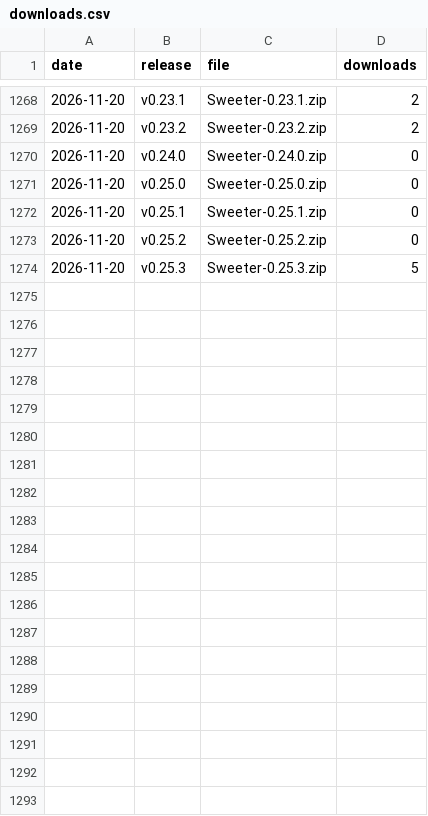
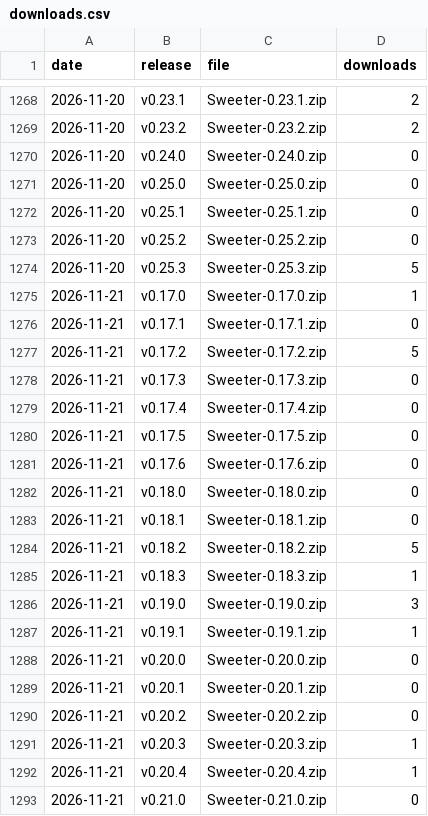
Before and after one commit to starl3xx/sweeter, a CSV file: downloads.csv, drawn as a sheet; only a part is shown, gaps mark what is left out; the diff covers the shown part only; the diff names each change by its address in the sheet, - before the commit and + after, or states it on an @@ line.

```diff
--- a/downloads.csv
+++ b/downloads.csv
+row 1275: 2026-11-21 | v0.17.0 | Sweeter-0.17.0.zip | 1
+row 1276: 2026-11-21 | v0.17.1 | Sweeter-0.17.1.zip | 0
+row 1277: 2026-11-21 | v0.17.2 | Sweeter-0.17.2.zip | 5
+row 1278: 2026-11-21 | v0.17.3 | Sweeter-0.17.3.zip | 0
+row 1279: 2026-11-21 | v0.17.4 | Sweeter-0.17.4.zip | 0
+row 1280: 2026-11-21 | v0.17.5 | Sweeter-0.17.5.zip | 0
+row 1281: 2026-11-21 | v0.17.6 | Sweeter-0.17.6.zip | 0
+row 1282: 2026-11-21 | v0.18.0 | Sweeter-0.18.0.zip | 0
+row 1283: 2026-11-21 | v0.18.1 | Sweeter-0.18.1.zip | 0
+row 1284: 2026-11-21 | v0.18.2 | Sweeter-0.18.2.zip | 5
+row 1285: 2026-11-21 | v0.18.3 | Sweeter-0.18.3.zip | 1
+row 1286: 2026-11-21 | v0.19.0 | Sweeter-0.19.0.zip | 3
+row 1287: 2026-11-21 | v0.19.1 | Sweeter-0.19.1.zip | 1
+row 1288: 2026-11-21 | v0.20.0 | Sweeter-0.20.0.zip | 0
+row 1289: 2026-11-21 | v0.20.1 | Sweeter-0.20.1.zip | 0
+row 1290: 2026-11-21 | v0.20.2 | Sweeter-0.20.2.zip | 0
+row 1291: 2026-11-21 | v0.20.3 | Sweeter-0.20.3.zip | 1
+row 1292: 2026-11-21 | v0.20.4 | Sweeter-0.20.4.zip | 1
+row 1293: 2026-11-21 | v0.21.0 | Sweeter-0.21.0.zip | 0
```
Also changed, not shown: 9 added rows elsewhere in this file, referrers.csv, 1 other file.
